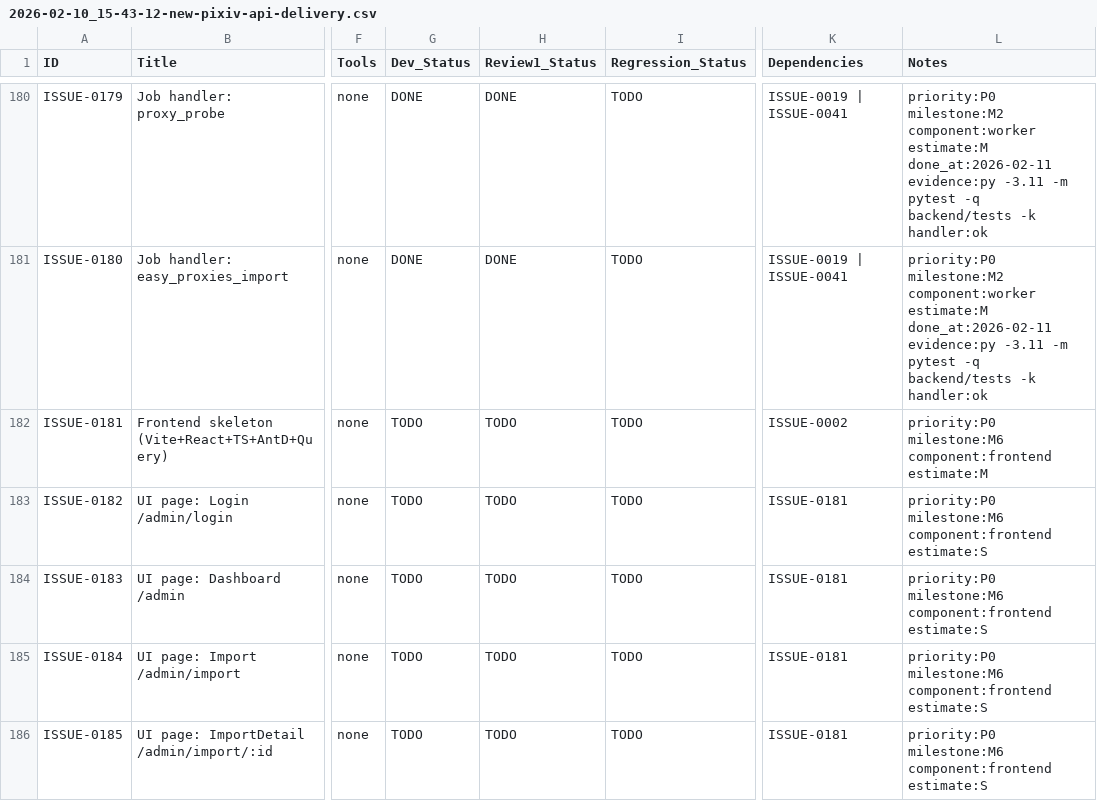
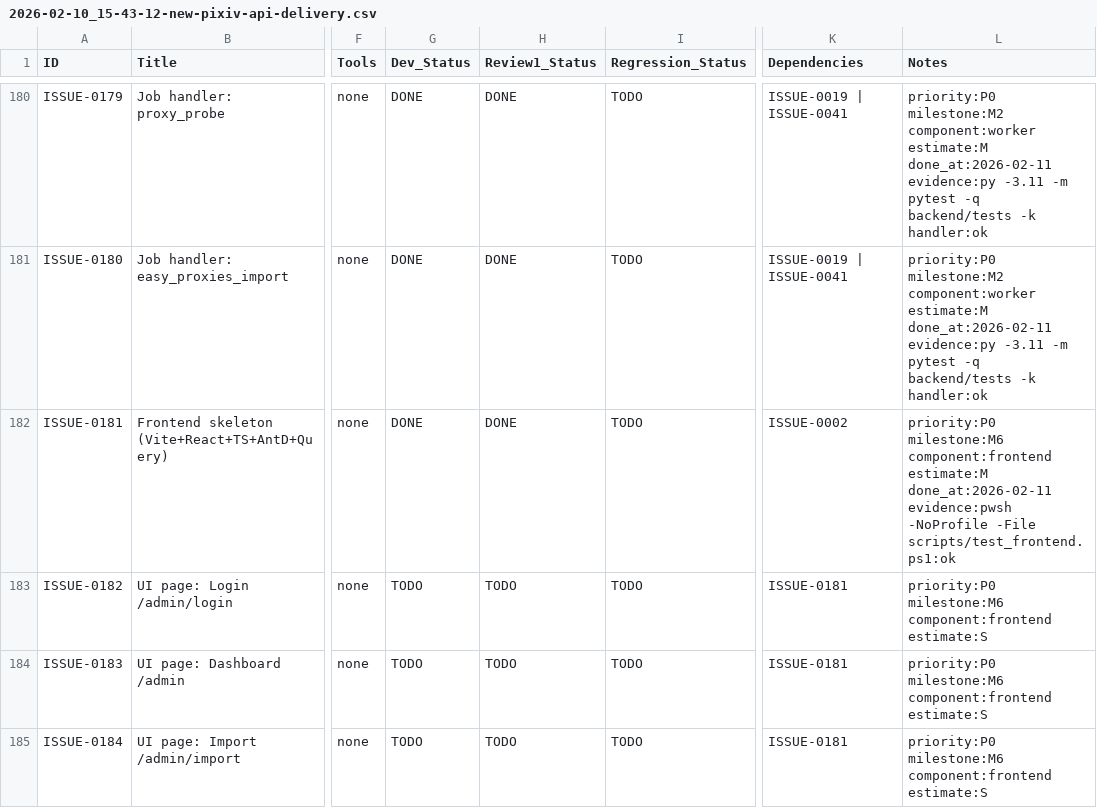
Before and after one commit to inliver233/random-mage, a CSV file: issues/2026-02-10_15-43-12-new-pixiv-api-delivery.csv, drawn as a sheet; only a part is shown, gaps mark what is left out; the shorter side is filled out with more unchanged rows; the diff names each change by its address in the sheet, - before the commit and + after, or states it on an @@ line.

Commit message:
[ISSUE-0181] Frontend skeleton (Vite+React+TS+AntD+Query)

```diff
--- a/issues/2026-02-10_15-43-12-new-pixiv-api-delivery.csv
+++ b/issues/2026-02-10_15-43-12-new-pixiv-api-delivery.csv
-G182 (Dev_Status): TODO
+G182 (Dev_Status): DONE
-H182 (Review1_Status): TODO
+H182 (Review1_Status): DONE
-L182 (Notes): …component:frontend estimate:M
+L182 (Notes): …component:frontend estimate:M done_at:2026-02-11 evidence:pwsh -NoProfile -File scripts/test_frontend.ps1:ok
```
Also changed, not shown: 16 other files.
